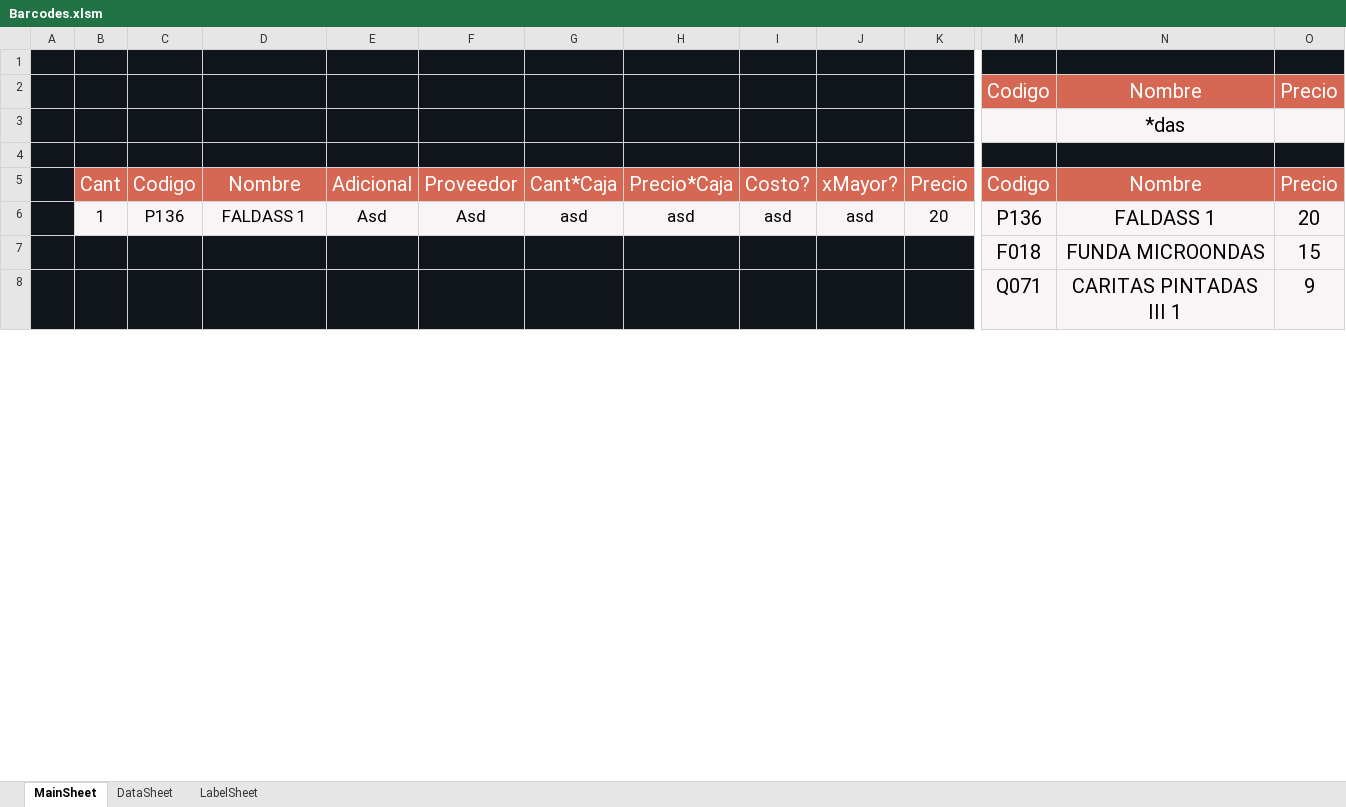
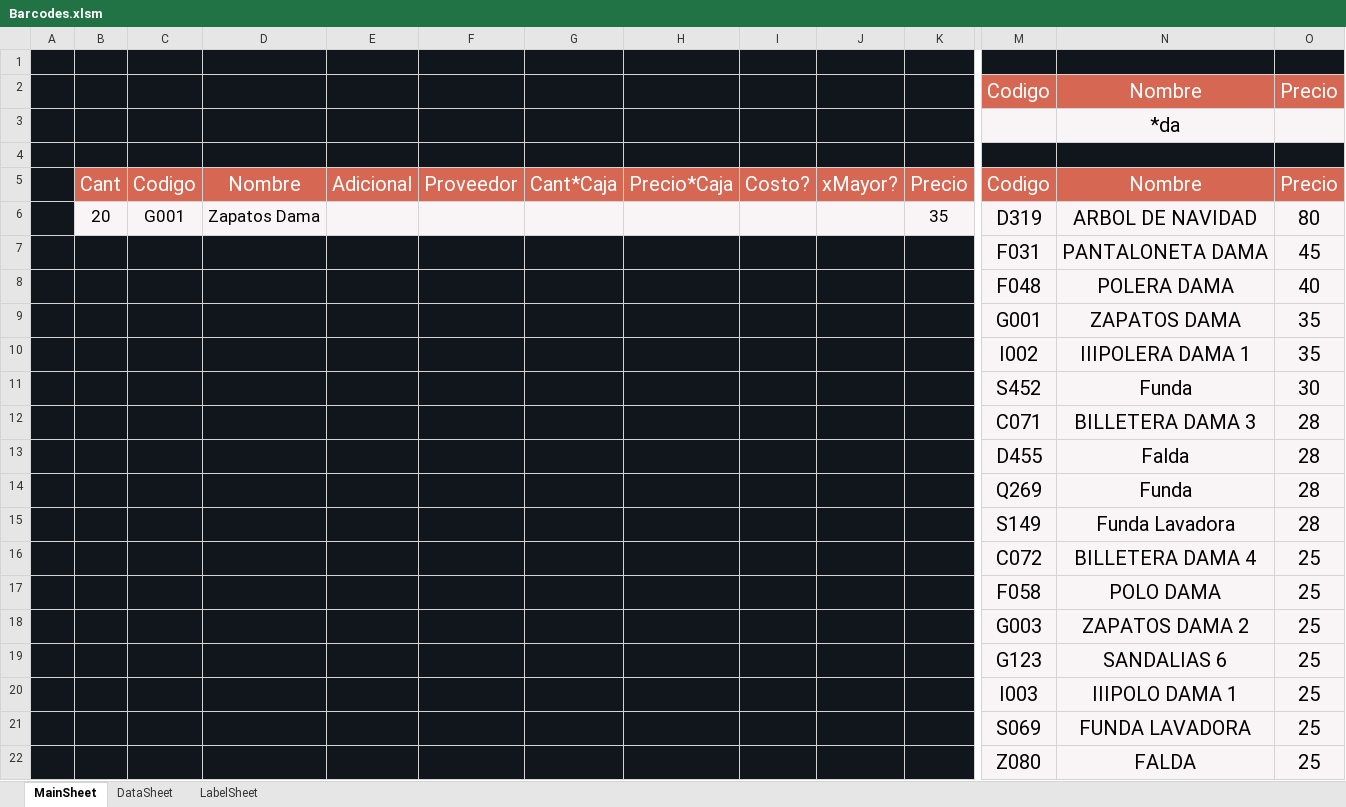
Before and after one commit to ivanquino1000/BarcodeVba, an Excel workbook: Src/Barcodes.xlsm, sheet MainSheet, drawn as a sheet; only a part is shown, gaps mark what is left out; the shorter side is filled out with more unchanged rows; values as stored, in another font and other column widths than the file's, no borders; removed rows and columns are numbered as before the commit, all else as after; rows hold the shown columns only; the diff covers the shown part only; the diff names each change by its address in the sheet, - before the commit and + after, or states it on an @@ line.

```diff
--- a/Src/Barcodes.xlsm (sheet MainSheet)
+++ b/Src/Barcodes.xlsm (sheet MainSheet)
-N3: *das
+N3: *da
-row 6:  | 1 | P136 | FALDASS 1 | Asd | Asd | asd | asd | asd | asd | 20 | P136 | FALDASS 1 | 20
+row 6:  | 20 | G001 | Zapatos Dama |  |  |  |  |  |  | 35 | D319 | ARBOL DE NAVIDAD | 80
+row 7:  |  |  |  |  |  |  |  |  |  |  | F031 | PANTALONETA DAMA | 45
+row 8:  |  |  |  |  |  |  |  |  |  |  | F048 | POLERA DAMA | 40
+row 9:  |  |  |  |  |  |  |  |  |  |  | G001 | ZAPATOS DAMA | 35
+row 10:  |  |  |  |  |  |  |  |  |  |  | I002 | IIIPOLERA DAMA 1 | 35
+row 11:  |  |  |  |  |  |  |  |  |  |  | S452 | Funda | 30
+row 12:  |  |  |  |  |  |  |  |  |  |  | C071 | BILLETERA DAMA 3 | 28
+row 13:  |  |  |  |  |  |  |  |  |  |  | D455 | Falda | 28
+row 14:  |  |  |  |  |  |  |  |  |  |  | Q269 | Funda | 28
+row 15:  |  |  |  |  |  |  |  |  |  |  | S149 | Funda Lavadora | 28
+row 16:  |  |  |  |  |  |  |  |  |  |  | C072 | BILLETERA DAMA 4 | 25
+row 17:  |  |  |  |  |  |  |  |  |  |  | F058 | POLO DAMA | 25
+row 18:  |  |  |  |  |  |  |  |  |  |  | G003 | ZAPATOS DAMA 2 | 25
+row 19:  |  |  |  |  |  |  |  |  |  |  | G123 | SANDALIAS 6 | 25
+row 20:  |  |  |  |  |  |  |  |  |  |  | I003 | IIIPOLO DAMA 1 | 25
+row 21:  |  |  |  |  |  |  |  |  |  |  | S069 | FUNDA LAVADORA | 25
+row 22:  |  |  |  |  |  |  |  |  |  |  | Z080 | FALDA | 25
```
Also changed, not shown: 140 added rows elsewhere in this sheet.
